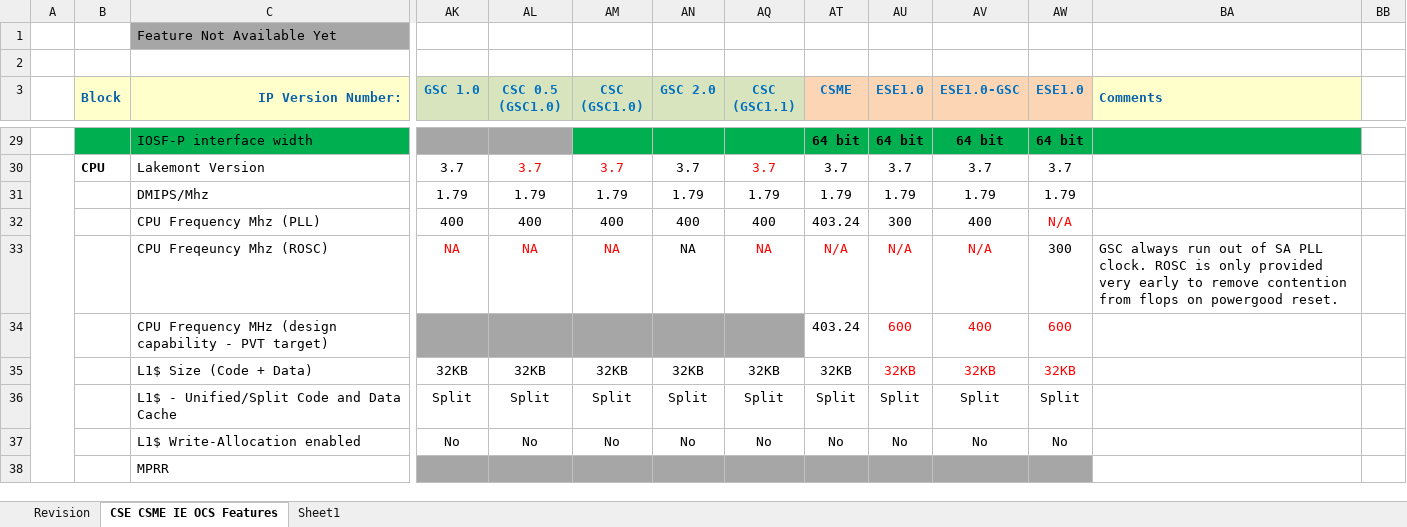
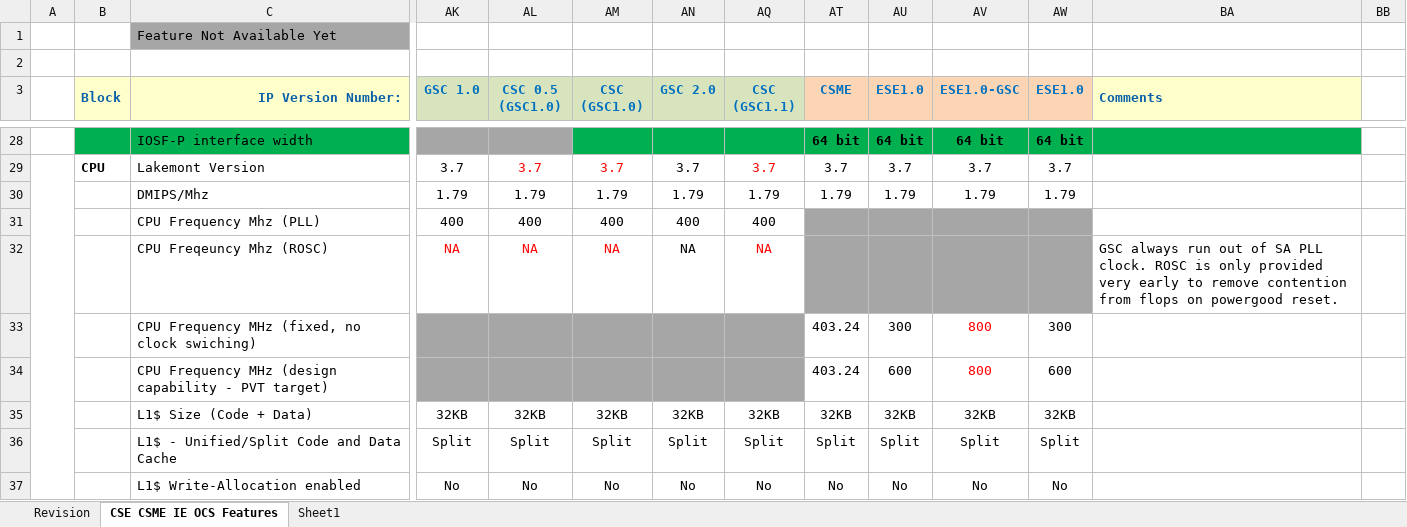
Before and after one commit to jason-ytsao/exp_submodule, an Excel workbook: ArchSpecs/Working/CSME IE OCS Hardware Architecture Features Per Project.xlsx, sheet CSE CSME IE OCS Features, drawn as a sheet; only a part is shown, gaps mark what is left out; values as stored, in another font and other column widths than the file's, no borders; removed rows and columns are numbered as before the commit, all else as after; rows hold the shown columns only; the diff covers the shown part only; the diff names each change by its address in the sheet, - before the commit and + after, or states it on an @@ line.

Commit message:
112 - Updated LMT (clock, FPU) configuration for MTL-SOC CSME
[git-p4: depot-paths = "//depot/projects/coe/CSME/": change = 781874]

```diff
--- a/ArchSpecs/Working/CSME IE OCS Hardware Architecture Features Per Project.xlsx (sheet CSE CSME IE OCS Features)
+++ b/ArchSpecs/Working/CSME IE OCS Hardware Architecture Features Per Project.xlsx (sheet CSE CSME IE OCS Features)
-AT31 (CSME): 403.24
+AT31 (CSME): (empty)
-AT31:AW32 fill: none
+AT31:AW32 fill: #A6A6A6
-AU31 (ESE1.0): 300
+AU31 (ESE1.0): (empty)
-AV31 (ESE1.0-GSC): 400
+AV31 (ESE1.0-GSC): (empty)
-AW31 (ESE1.0): N/A
+AW31 (ESE1.0): (empty)
-AT32 (CSME): N/A
+AT32 (CSME): (empty)
-AU32 (ESE1.0): N/A
+AU32 (ESE1.0): (empty)
-AV32 (ESE1.0-GSC): N/A
+AV32 (ESE1.0-GSC): (empty)
-AW32 (ESE1.0): 300
+AW32 (ESE1.0): (empty)
+row 33:  |  | CPU Frequency MHz (fixed, no clock swiching) |  |  |  |  |  | 403.24 | 300 | 800 | 300
-AU34 text colour: #FF0000
+AU34 text colour: black
-AV34 (ESE1.0-GSC): 400
+AV34 (ESE1.0-GSC): 800
-AW34 text colour: #FF0000
+AW34 text colour: black
-AU35:AW35 text colour: #FF0000
+AU35:AW35 text colour: black
-row 38:  |  | MPRR
```
Also changed, not shown: 2 removed rows and 8 edited cells elsewhere in this sheet, sheet Revision, formulas that keep their value, hidden cells.
